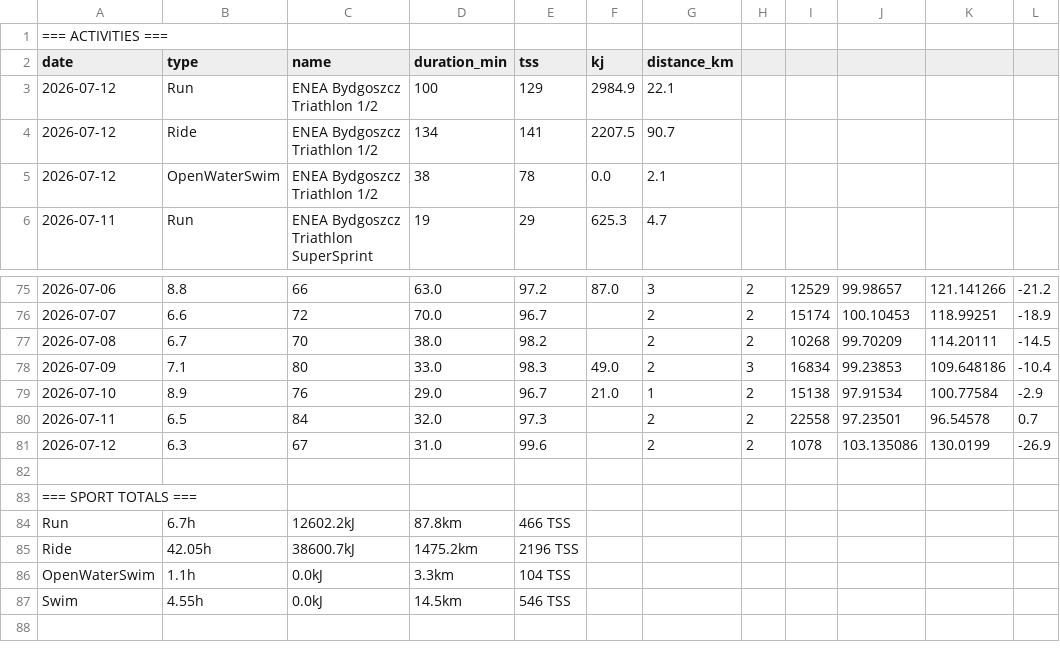
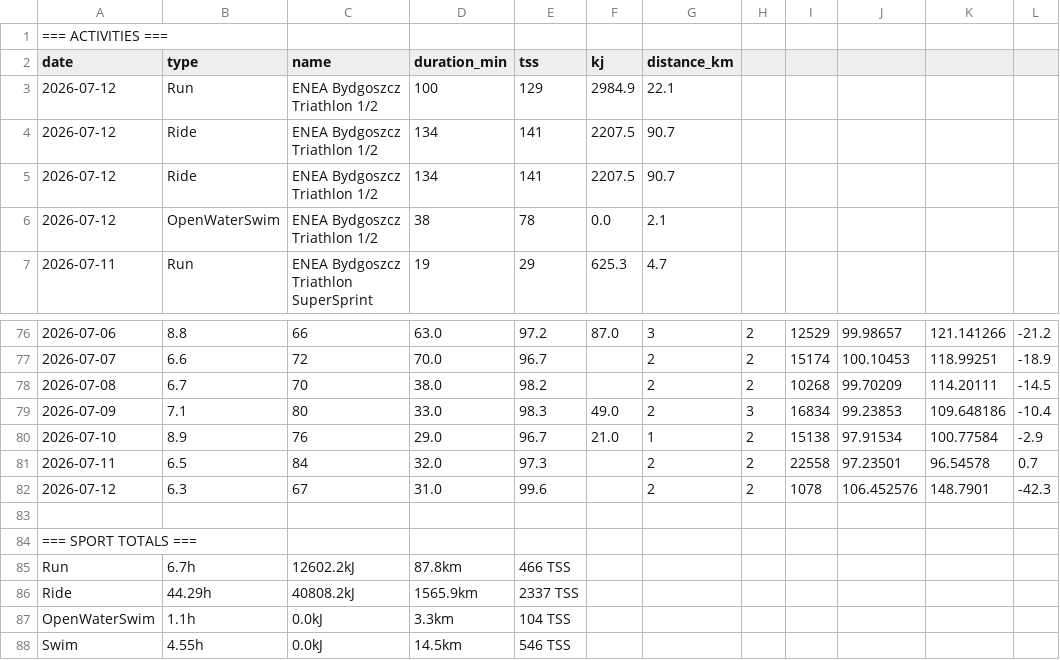
Before and after one commit to WielkiKrzych/Intervals-Section-11, a CSV file: latest.csv, drawn as a sheet; only a part is shown, gaps mark what is left out; addresses are those after the commit; the diff names each change by its address in the sheet, - before the commit and + after, or states it on an @@ line.

```diff
--- a/latest.csv
+++ b/latest.csv
+row 5: 2026-07-12 | Ride | ENEA Bydgoszcz Triathlon 1/2 | 134 | 141 | 2207.5 | 90.7
-J82: 103.135086
+J82: 106.452576
-K82: 130.0199
+K82: 148.7901
-L82: -26.9
+L82: -42.3
-B86 (type): 42.05h
+B86 (type): 44.29h
-C86 (name): 38600.7kJ
+C86 (name): 40808.2kJ
-D86 (duration_min): 1475.2km
+D86 (duration_min): 1565.9km
-E86 (tss): 2196 TSS
+E86 (tss): 2337 TSS
```
Also changed, not shown: 3 other files.
